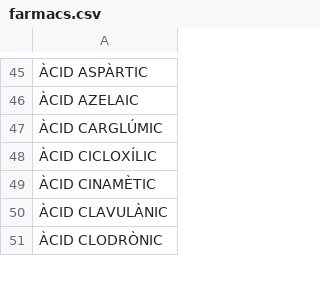
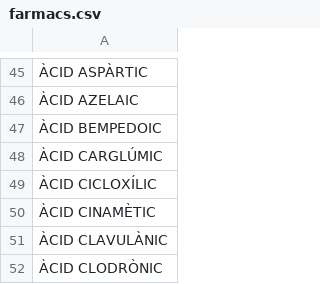
Before and after one commit to montaneva/FVcsv, a CSV file: farmacs.csv, drawn as a sheet; only a part is shown, gaps mark what is left out; the diff names each change by its address in the sheet, - before the commit and + after, or states it on an @@ line.

Commit message:
Update farmacs.csv

```diff
--- a/farmacs.csv
+++ b/farmacs.csv
+row 47: ÀCID BEMPEDOIC
```
